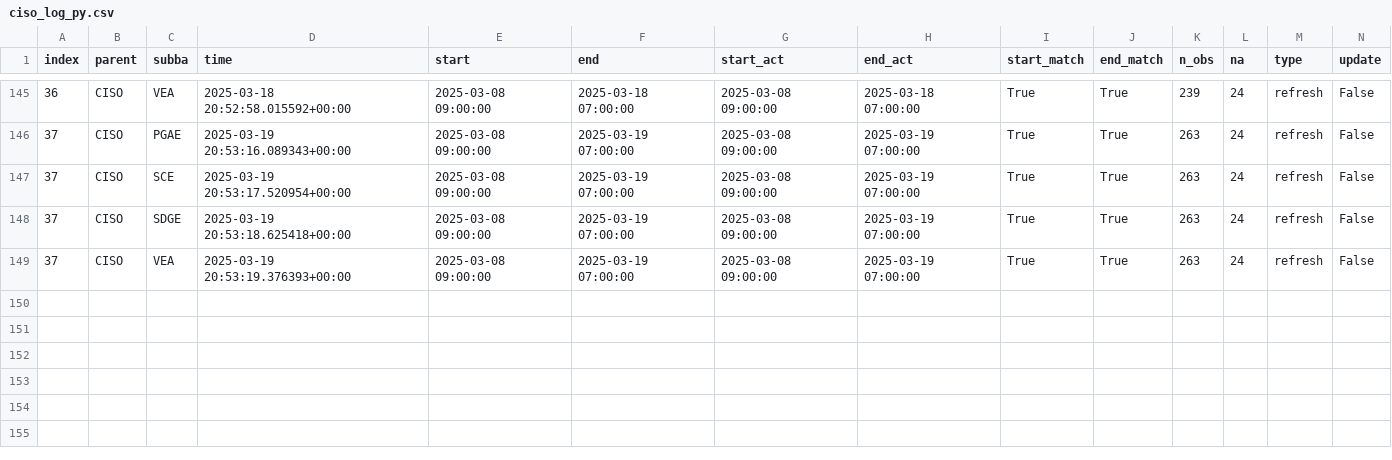
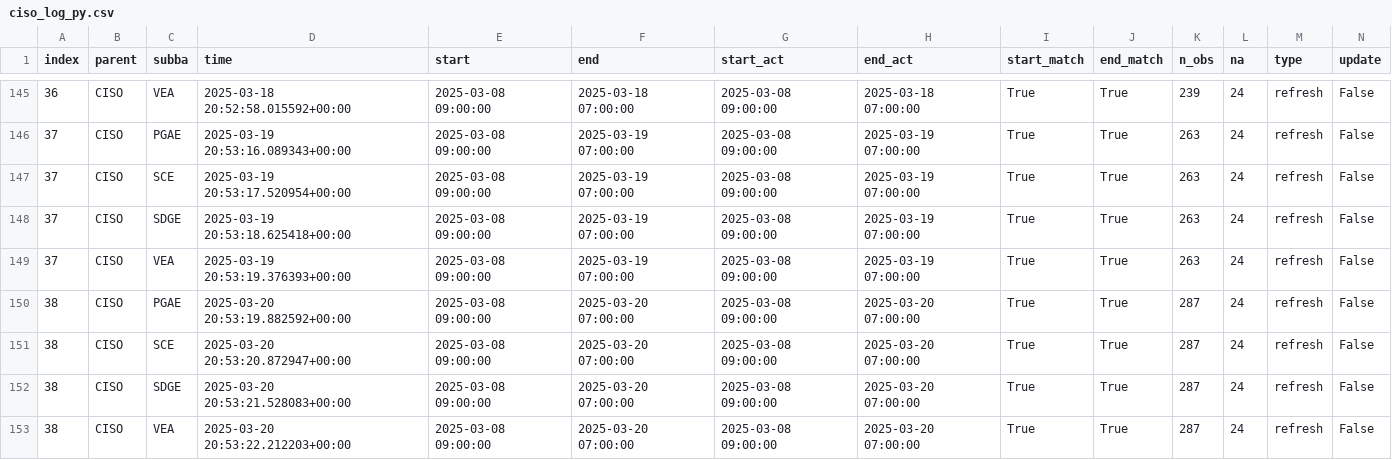
Before and after one commit to portolan75/data_pipeline_automation, a CSV file: metadata/ciso_log_py.csv, drawn as a sheet; only a part is shown, gaps mark what is left out; rows hold the shown columns only; the diff names each change by its address in the sheet, - before the commit and + after, or states it on an @@ line.

Commit message:
Auto update and refresh of data

```diff
--- a/metadata/ciso_log_py.csv
+++ b/metadata/ciso_log_py.csv
+row 150: 38 | CISO | PGAE | 2025-03-20 20:53:19.882592+00:00 | 2025-03-08 09:00:00 | 2025-03-20 07:00:00 | 2025-03-08 09:00:00 | 2025-03-20 07:00:00 | True | True | 287 | 24 | refresh | False
+row 151: 38 | CISO | SCE | 2025-03-20 20:53:20.872947+00:00 | 2025-03-08 09:00:00 | 2025-03-20 07:00:00 | 2025-03-08 09:00:00 | 2025-03-20 07:00:00 | True | True | 287 | 24 | refresh | False
+row 152: 38 | CISO | SDGE | 2025-03-20 20:53:21.528083+00:00 | 2025-03-08 09:00:00 | 2025-03-20 07:00:00 | 2025-03-08 09:00:00 | 2025-03-20 07:00:00 | True | True | 287 | 24 | refresh | False
+row 153: 38 | CISO | VEA | 2025-03-20 20:53:22.212203+00:00 | 2025-03-08 09:00:00 | 2025-03-20 07:00:00 | 2025-03-08 09:00:00 | 2025-03-20 07:00:00 | True | True | 287 | 24 | refresh | False
```
Also changed, not shown: 5 other files.
